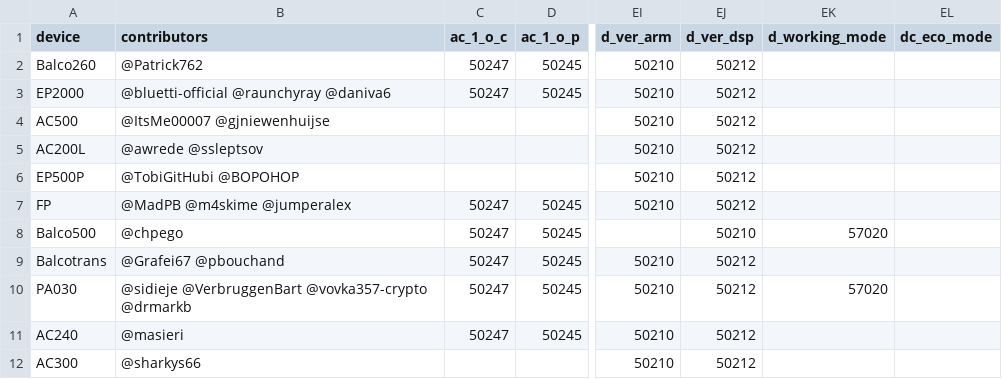
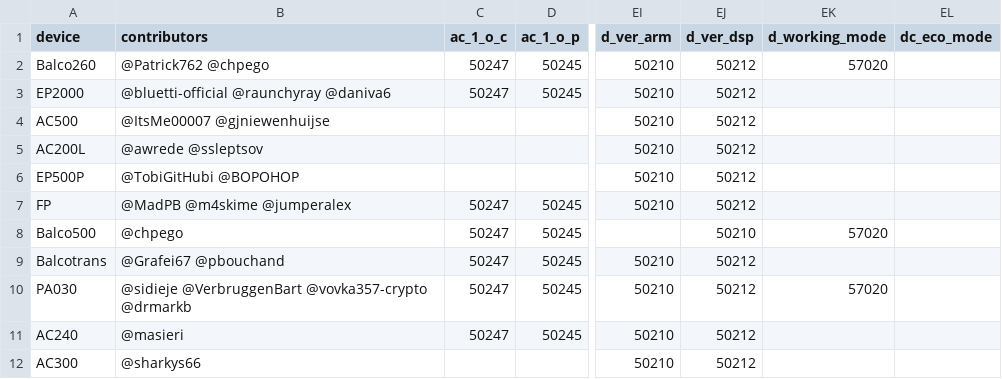
Before and after one commit to bluetti-community/bluetti-registers, a CSV file: modbus-tcp/modbus-tcp.csv, drawn as a sheet; only a part is shown, gaps mark what is left out; the diff names each change by its address in the sheet, - before the commit and + after, or states it on an @@ line.

```diff
--- a/modbus-tcp/modbus-tcp.csv
+++ b/modbus-tcp/modbus-tcp.csv
-B2 (contributors): @Patrick762
+B2 (contributors): @Patrick762 @chpego
-EK2 (d_working_mode): (empty)
+EK2 (d_working_mode): 57020
```
Also changed, not shown: 2 other files.
